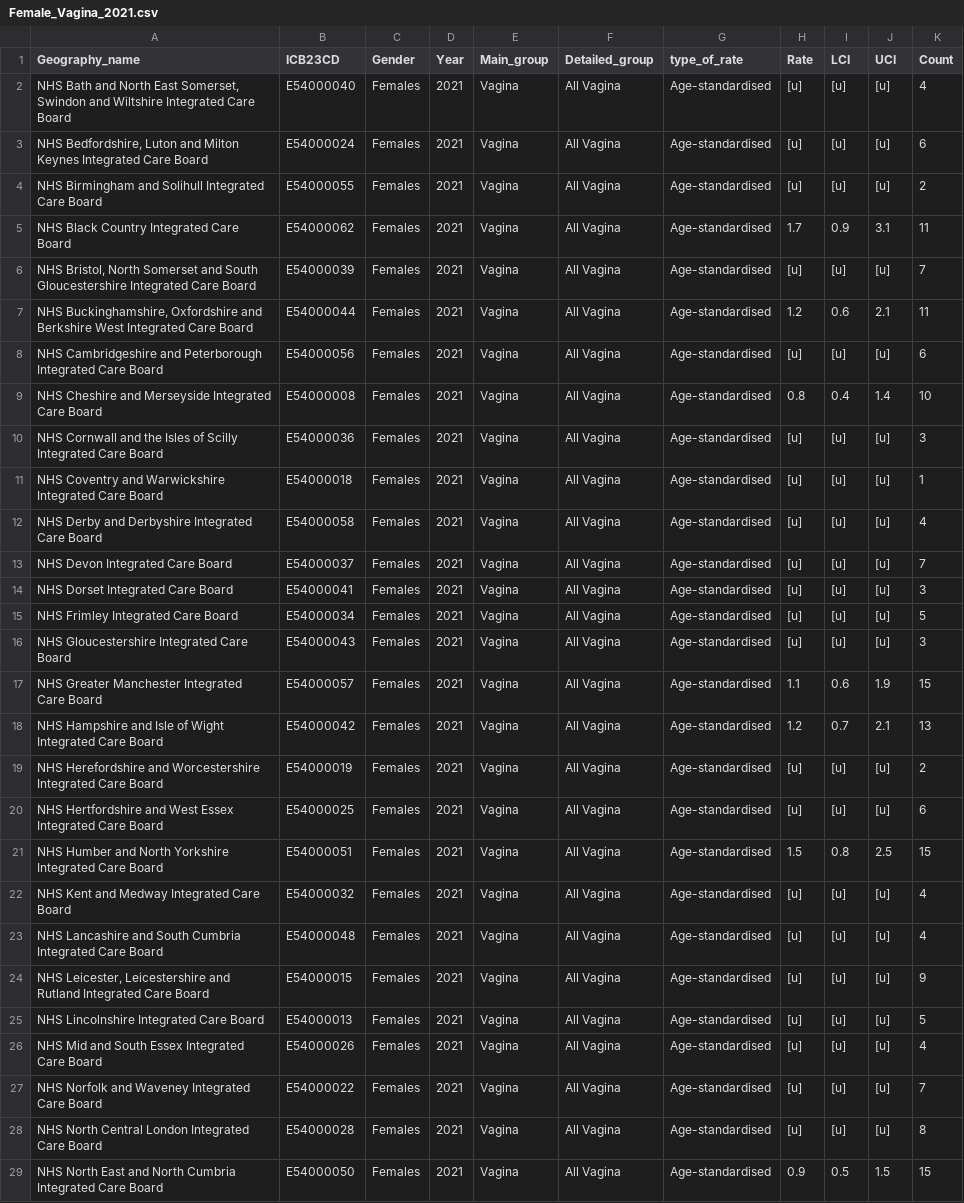
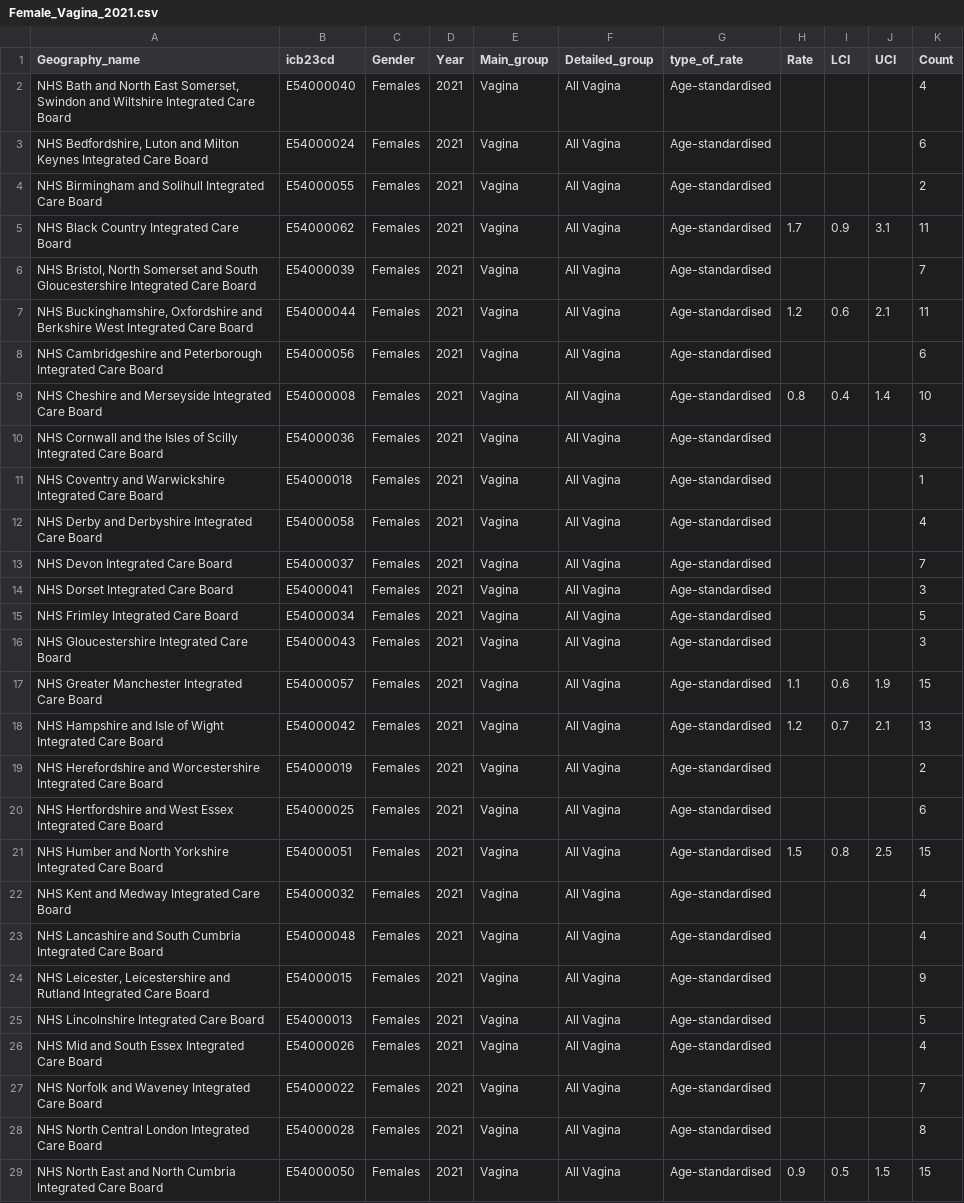
Before and after one commit to Lizzie-cloud/NWCmaps, a CSV file: Female_Vagina_2021.csv, drawn as a sheet; only a part is shown; the diff covers the shown part only; the diff names each change by its address in the sheet, - before the commit and + after, or states it on an @@ line.

```diff
--- a/Female_Vagina_2021.csv
+++ b/Female_Vagina_2021.csv
-B1: ICB23CD
+B1: icb23cd
-H2:H4 (Rate): [u]
+H2:H4 (Rate): (empty)
-I2:I4 (LCI): [u]
+I2:I4 (LCI): (empty)
-J2:J4 (UCI): [u]
+J2:J4 (UCI): (empty)
-H6 (Rate): [u]
+H6 (Rate): (empty)
-I6 (LCI): [u]
+I6 (LCI): (empty)
-J6 (UCI): [u]
+J6 (UCI): (empty)
-H8 (Rate): [u]
+H8 (Rate): (empty)
-I8 (LCI): [u]
+I8 (LCI): (empty)
-J8 (UCI): [u]
+J8 (UCI): (empty)
-H10:H16 (Rate): [u]
+H10:H16 (Rate): (empty)
-I10:I16 (LCI): [u]
+I10:I16 (LCI): (empty)
-J10:J16 (UCI): [u]
+J10:J16 (UCI): (empty)
-H19:H20 (Rate): [u]
+H19:H20 (Rate): (empty)
-I19:I20 (LCI): [u]
+I19:I20 (LCI): (empty)
-J19:J20 (UCI): [u]
+J19:J20 (UCI): (empty)
-H22:H28 (Rate): [u]
+H22:H28 (Rate): (empty)
-I22:I28 (LCI): [u]
+I22:I28 (LCI): (empty)
-J22:J28 (UCI): [u]
+J22:J28 (UCI): (empty)
```
Also changed, not shown: 36 edited cells elsewhere in this file, Female_Pancreas_2021.csv, Female_Pancreas_2022.csv, 7 other files.
